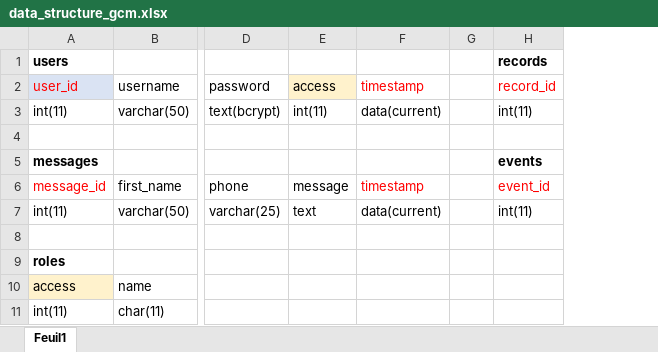
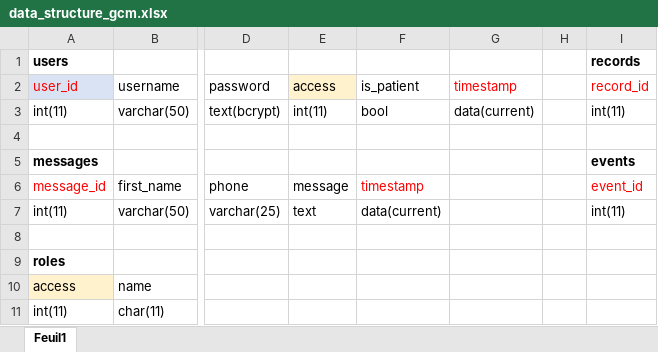
Before and after one commit to abdellah212g/GCM, an Excel workbook: _doc/data_structure_gcm.xlsx, sheet Feuil1, drawn as a sheet; only a part is shown, gaps mark what is left out; values as stored, in another font and other column widths than the file's, no borders; addresses are those after the commit; the diff names each change by its address in the sheet, - before the commit and + after, or states it on an @@ line.

```diff
--- a/_doc/data_structure_gcm.xlsx (sheet Feuil1)
+++ b/_doc/data_structure_gcm.xlsx (sheet Feuil1)
+column F (is_patient), rows 3-7: bool |  |  | timestamp | data(current)
-G6 (timestamp): timestamp
+G6 (timestamp): (empty)
-G7 (timestamp): data(current)
+G7 (timestamp): (empty)
```
Also changed, not shown: 1 other file.
